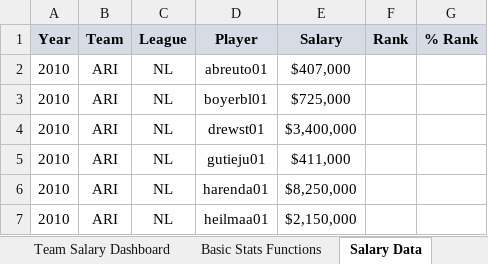
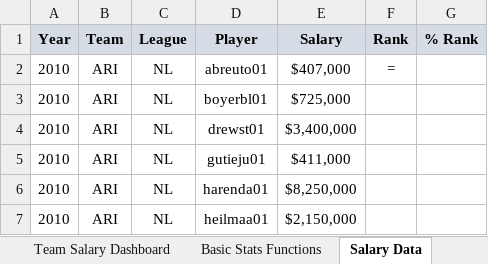
Before and after one commit to jisshub/Microsoft-Excel-Advanced-Formulas-And-Functions, an Excel workbook: Excel+Demo+Workbooks/Excel Demo Workbooks/Section4_Statistical_Functions.xlsx, sheet Salary Data, drawn as a sheet; only a part is shown; values as stored, in another font and other column widths than the file's, no borders; the diff names each change by its address in the sheet, - before the commit and + after, or states it on an @@ line.

```diff
--- a/Excel+Demo+Workbooks/Excel Demo Workbooks/Section4_Statistical_Functions.xlsx (sheet Salary Data)
+++ b/Excel+Demo+Workbooks/Excel Demo Workbooks/Section4_Statistical_Functions.xlsx (sheet Salary Data)
-F2 (Rank): (empty)
+F2 (Rank): =
```
Also changed, not shown: sheet Basic Stats Functions, 1 other file.
